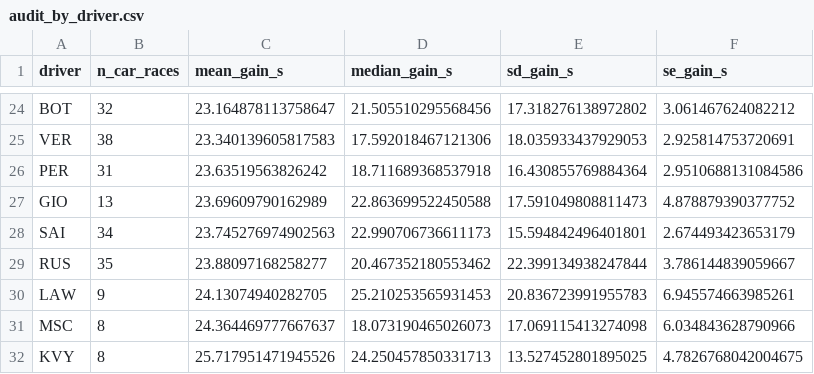
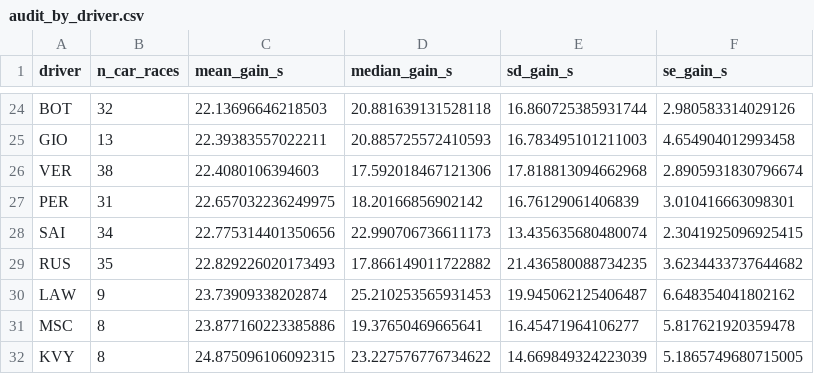
Before and after one commit to Ghostboy789/pitwall-f1-strategy, a CSV file: models_out/audit_by_driver.csv, drawn as a sheet; only a part is shown, gaps mark what is left out; removed rows and columns are numbered as before the commit, all else as after; the diff covers the shown part only; the diff names each change by its address in the sheet, - before the commit and + after, or states it on an @@ line.

```diff
--- a/models_out/audit_by_driver.csv
+++ b/models_out/audit_by_driver.csv
-C24 (mean_gain_s): 23.164878113758647
+C24 (mean_gain_s): 22.13696646218503
-D24 (median_gain_s): 21.505510295568456
+D24 (median_gain_s): 20.881639131528118
-E24 (sd_gain_s): 17.318276138972802
+E24 (sd_gain_s): 16.860725385931744
-F24 (se_gain_s): 3.061467624082212
+F24 (se_gain_s): 2.980583314029126
+row 25: GIO | 13 | 22.39383557022211 | 20.885725572410593 | 16.783495101211003 | 4.654904012993458
-C26 (mean_gain_s): 23.340139605817583
+C26 (mean_gain_s): 22.4080106394603
-E26 (sd_gain_s): 18.035933437929053
+E26 (sd_gain_s): 17.818813094662968
-F26 (se_gain_s): 2.925814753720691
+F26 (se_gain_s): 2.8905931830796674
-C27 (mean_gain_s): 23.63519563826242
+C27 (mean_gain_s): 22.657032236249975
-D27 (median_gain_s): 18.711689368537918
+D27 (median_gain_s): 18.20166856902142
-E27 (sd_gain_s): 16.430855769884364
+E27 (sd_gain_s): 16.76129061406839
-F27 (se_gain_s): 2.9510688131084586
+F27 (se_gain_s): 3.010416663098301
-row 27: GIO | 13 | 23.69609790162989 | 22.863699522450588 | 17.591049808811473 | 4.878879390377752
-C28 (mean_gain_s): 23.745276974902563
+C28 (mean_gain_s): 22.775314401350656
-E28 (sd_gain_s): 15.594842496401801
+E28 (sd_gain_s): 13.435635680480074
-F28 (se_gain_s): 2.674493423653179
+F28 (se_gain_s): 2.3041925096925415
-C29 (mean_gain_s): 23.88097168258277
+C29 (mean_gain_s): 22.829226020173493
-D29 (median_gain_s): 20.467352180553462
+D29 (median_gain_s): 17.866149011722882
-E29 (sd_gain_s): 22.399134938247844
+E29 (sd_gain_s): 21.436580088734235
-F29 (se_gain_s): 3.786144839059667
+F29 (se_gain_s): 3.6234433737644682
-C30 (mean_gain_s): 24.13074940282705
+C30 (mean_gain_s): 23.73909338202874
-E30 (sd_gain_s): 20.836723991955783
+E30 (sd_gain_s): 19.945062125406487
-F30 (se_gain_s): 6.945574663985261
+F30 (se_gain_s): 6.648354041802162
-C31 (mean_gain_s): 24.364469777667637
+C31 (mean_gain_s): 23.877160223385886
-D31 (median_gain_s): 18.073190465026073
+D31 (median_gain_s): 19.37650469665641
-E31 (sd_gain_s): 17.069115413274098
+E31 (sd_gain_s): 16.45471964106277
-F31 (se_gain_s): 6.034843628790966
+F31 (se_gain_s): 5.817621920359478
-C32 (mean_gain_s): 25.717951471945526
+C32 (mean_gain_s): 24.875096106092315
-D32 (median_gain_s): 24.250457850331713
+D32 (median_gain_s): 23.227576776734622
-E32 (sd_gain_s): 13.527452801895025
+E32 (sd_gain_s): 14.669849324223039
-F32 (se_gain_s): 4.7826768042004675
+F32 (se_gain_s): 5.1865749680715005
```
Also changed, not shown: 7 added rows, 7 removed rows and 55 edited cells elsewhere in this file, models_out/audit_by_team.csv, 4 other files.
